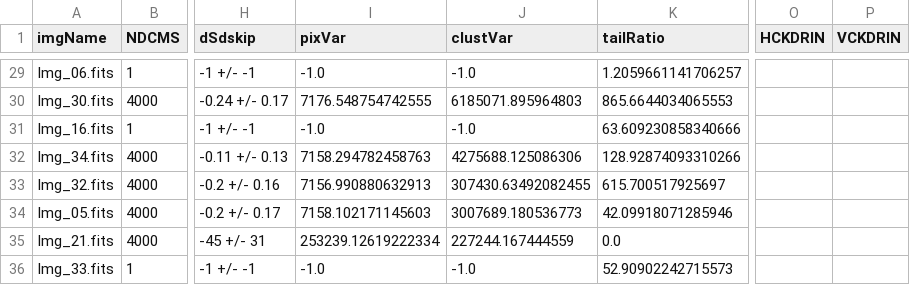
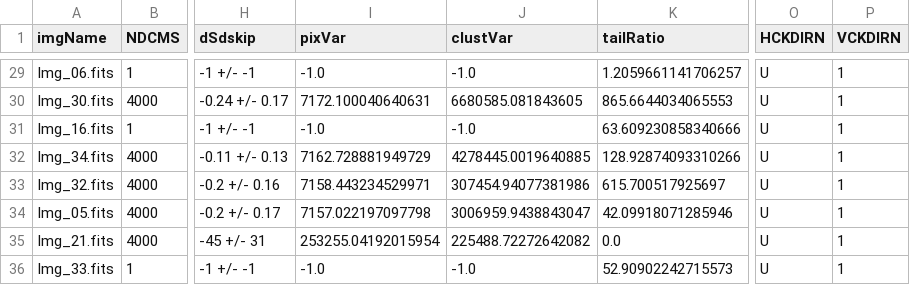
Before and after one commit to SamuelDAmbrosia/damicm-image-preproc, a CSV file: FurtherProc/2020-02-02.csv, drawn as a sheet; only a part is shown, gaps mark what is left out; the diff covers the shown part only; the diff names each change by its address in the sheet, - before the commit and + after, or states it on an @@ line.

```diff
--- a/FurtherProc/2020-02-02.csv
+++ b/FurtherProc/2020-02-02.csv
-O1: HCKDRIN
+O1: HCKDIRN
-P1: VCKDRIN
+P1: VCKDIRN
-O29:O36 (HCKDIRN): (empty)
+O29:O36 (HCKDIRN): U
-P29:P36 (VCKDIRN): (empty)
+P29:P36 (VCKDIRN): 1
-I30 (pixVar): 7176.548754742555
+I30 (pixVar): 7172.100040640631
-J30 (clustVar): 6185071.895964803
+J30 (clustVar): 6680585.081843605
-I32 (pixVar): 7158.294782458763
+I32 (pixVar): 7162.728881949729
-J32 (clustVar): 4275688.125086306
+J32 (clustVar): 4278445.0019640885
-I33 (pixVar): 7156.990880632913
+I33 (pixVar): 7158.443234529971
-J33 (clustVar): 307430.63492082455
+J33 (clustVar): 307454.94077381986
-I34 (pixVar): 7158.102171145603
+I34 (pixVar): 7157.022197097798
-J34 (clustVar): 3007689.180536773
+J34 (clustVar): 3006959.9438843047
-I35 (pixVar): 253239.12619222334
+I35 (pixVar): 253255.04192015954
-J35 (clustVar): 227244.167444559
+J35 (clustVar): 225488.72272642082
```
Also changed, not shown: 72 edited cells elsewhere in this file, 2 other files.
